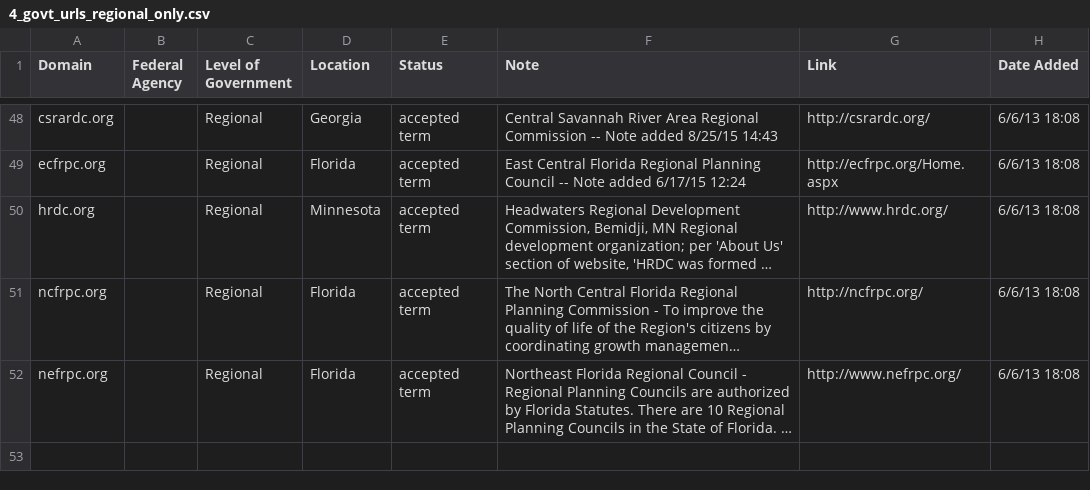
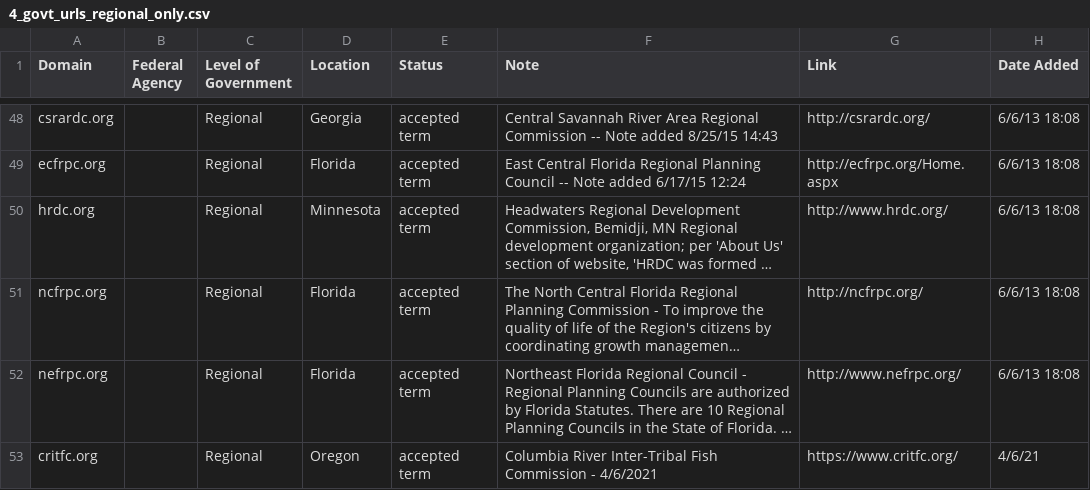
Before and after one commit to GSA/govt-urls, a CSV file: 4_govt_urls_regional_only.csv, drawn as a sheet; only a part is shown, gaps mark what is left out; long unchanged cells end in …; the diff names each change by its address in the sheet, - before the commit and + after, or states it on an @@ line.

```diff
--- a/4_govt_urls_regional_only.csv
+++ b/4_govt_urls_regional_only.csv
+row 53: critfc.org |  | Regional | Oregon | accepted term | Columbia River Inter-Tribal Fish Commission - 4/6/2021 | https://www.critfc.org/ | 4/6/21
```
Also changed, not shown: 5_govt_urls_county_only.csv, 6_govt_urls_local_only.csv, 3 other files.
